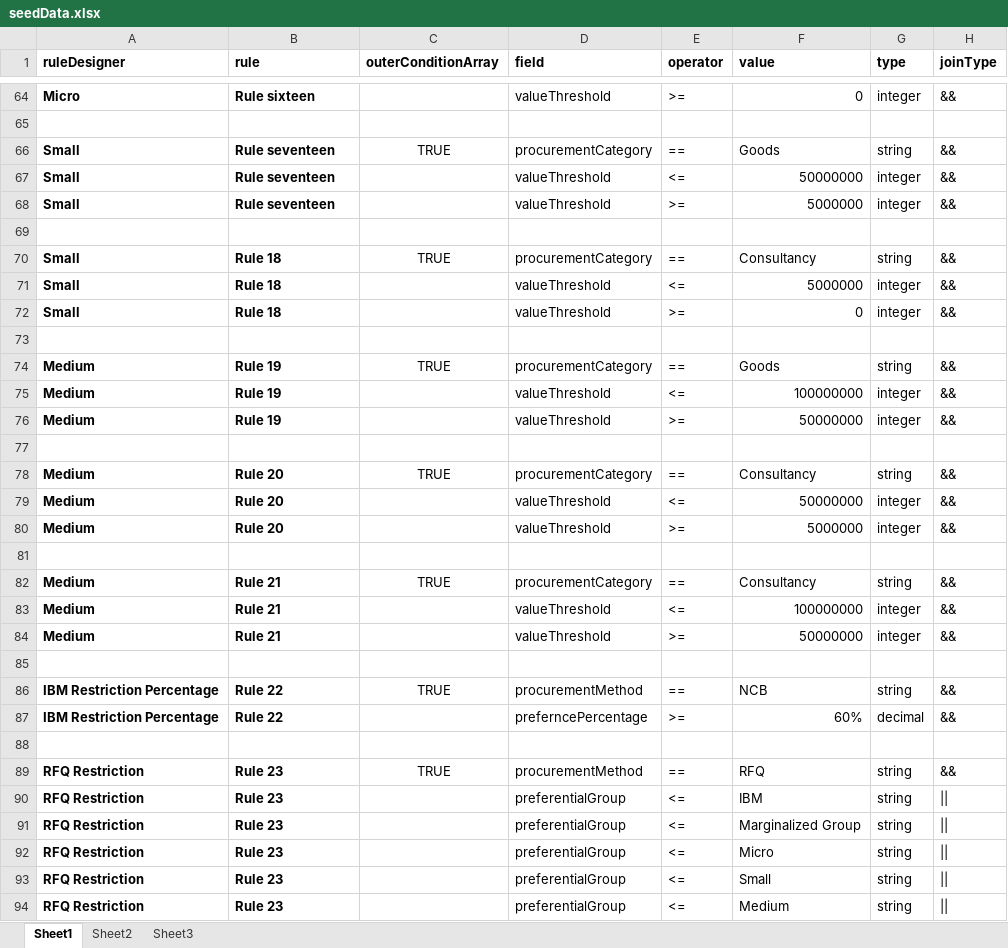
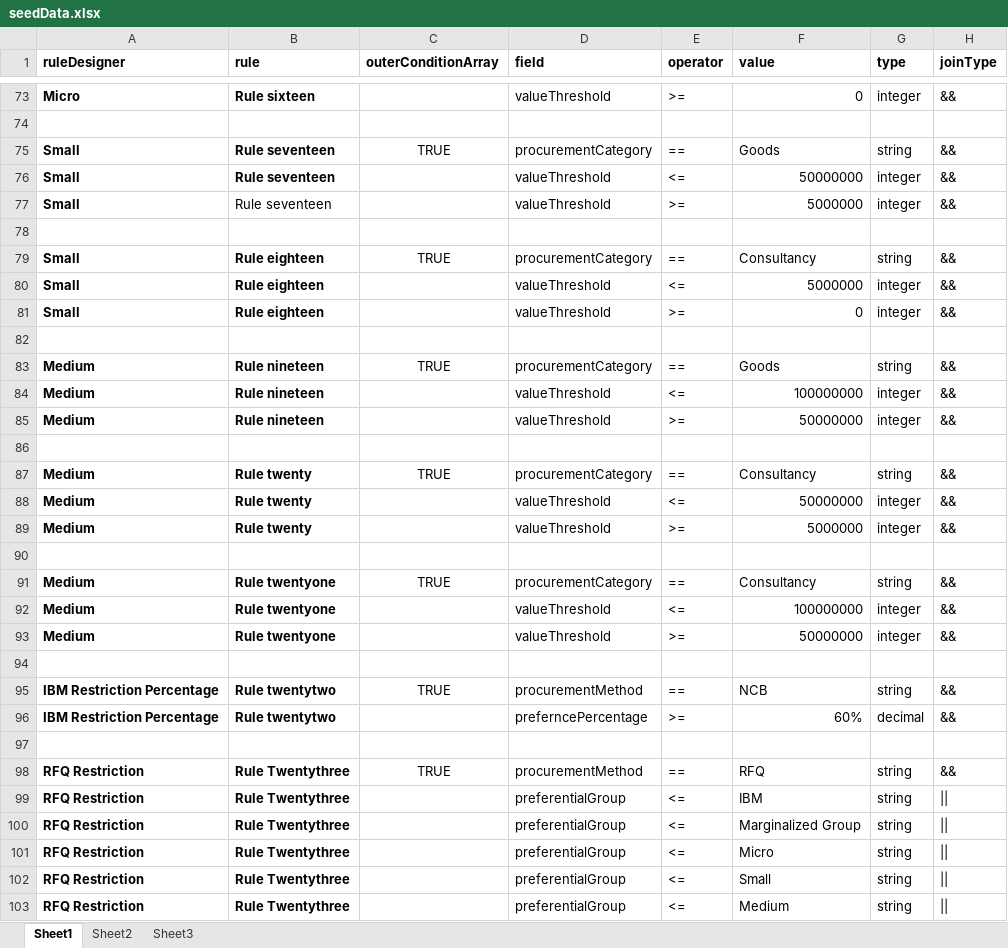
Before and after one commit to tesfamikael4/megp, an Excel workbook: apps/server/infrastructure-be/src/modules/seeders/seedData.xlsx, sheet Sheet1, drawn as a sheet; only a part is shown, gaps mark what is left out; values as stored, in another font and other column widths than the file's, no borders; addresses are those after the commit; the diff covers the shown part only; the diff names each change by its address in the sheet, - before the commit and + after, or states it on an @@ line.

Commit message:
fix(infrastructure-be): final rule seed data

```diff
--- a/apps/server/infrastructure-be/src/modules/seeders/seedData.xlsx (sheet Sheet1)
+++ b/apps/server/infrastructure-be/src/modules/seeders/seedData.xlsx (sheet Sheet1)
-B77 bold: on
+B77 bold: off
-B79:B81 (rule): Rule 18
+B79:B81 (rule): Rule eighteen
-B83:B85 (rule): Rule 19
+B83:B85 (rule): Rule nineteen
-B87:B89 (rule): Rule 20
+B87:B89 (rule): Rule twenty
-B91:B93 (rule): Rule 21
+B91:B93 (rule): Rule twentyone
-B95:B96 (rule): Rule 22
+B95:B96 (rule): Rule twentytwo
-B98:B103 (rule): Rule 23
+B98:B103 (rule): Rule Twentythree
```
Also changed, not shown: 9 added rows and 15 edited cells elsewhere in this sheet, 1 other file.
